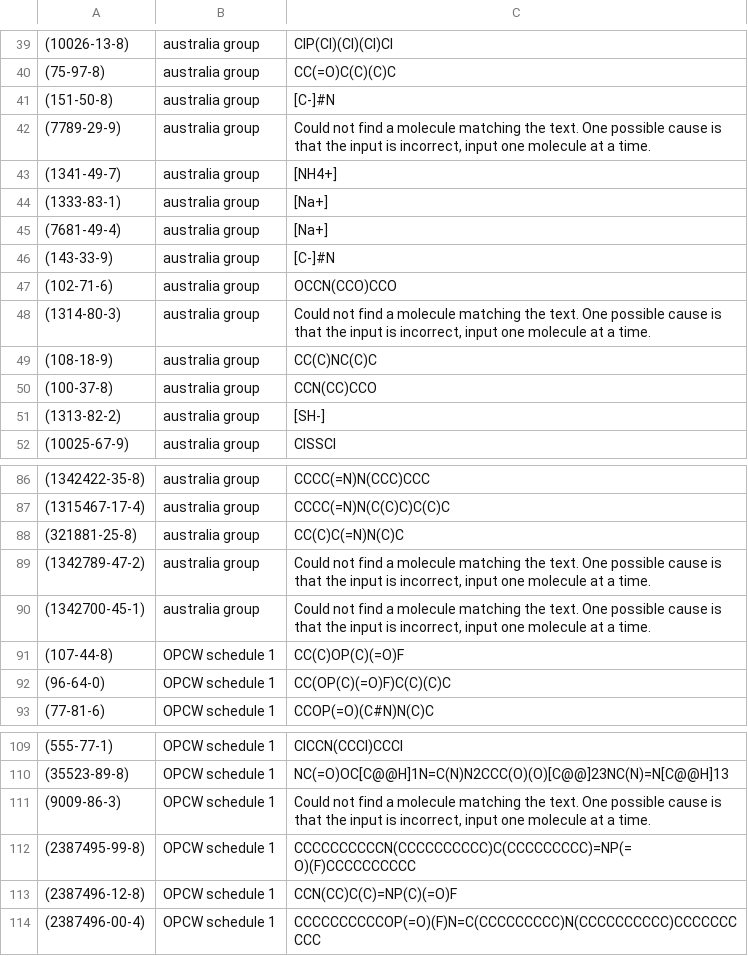
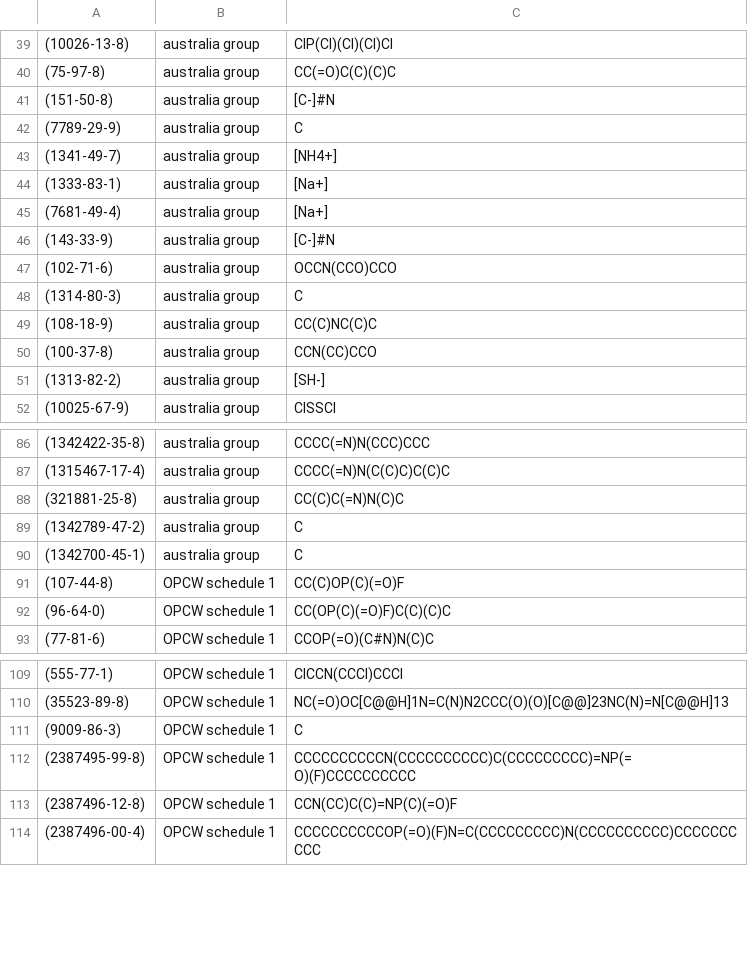
Before and after one commit to ur-whitelab/chemcrow-public, a CSV file: chemcrow/data/chem_wep_smi.csv, drawn as a sheet; only a part is shown, gaps mark what is left out; the diff names each change by its address in the sheet, - before the commit and + after, or states it on an @@ line.

```diff
--- a/chemcrow/data/chem_wep_smi.csv
+++ b/chemcrow/data/chem_wep_smi.csv
-C42: Could not find a molecule matching the text. One possible cause is that the input is incorrect, input one molecule at a time.
+C42: C
-C48: Could not find a molecule matching the text. One possible cause is that the input is incorrect, input one molecule at a time.
+C48: C
-C89:C90: Could not find a molecule matching the text. One possible cause is that the input is incorrect, input one molecule at a time.
+C89:C90: C
-C111: Could not find a molecule matching the text. One possible cause is that the input is incorrect, input one molecule at a time.
+C111: C
```
Also changed, not shown: 1 other file.
